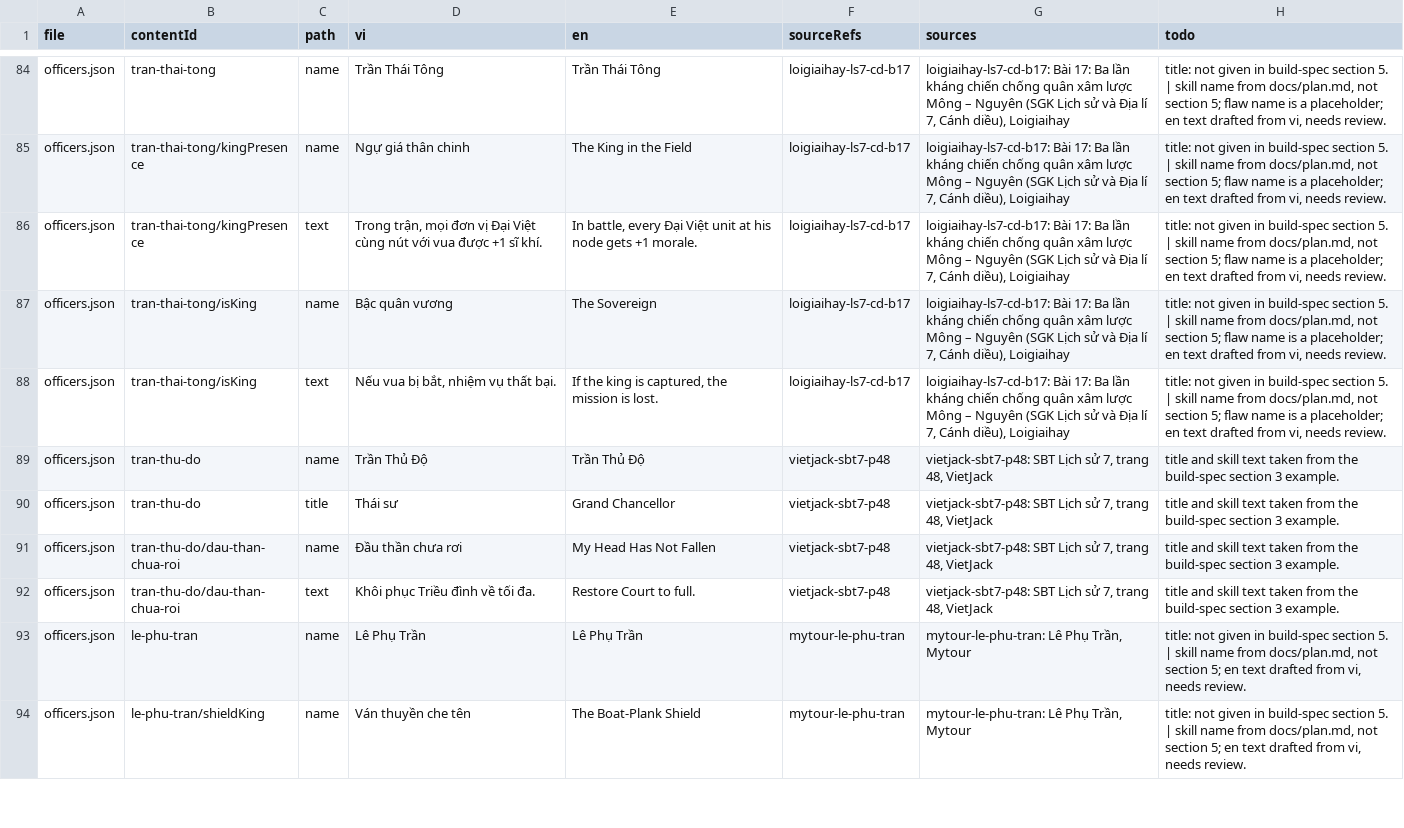
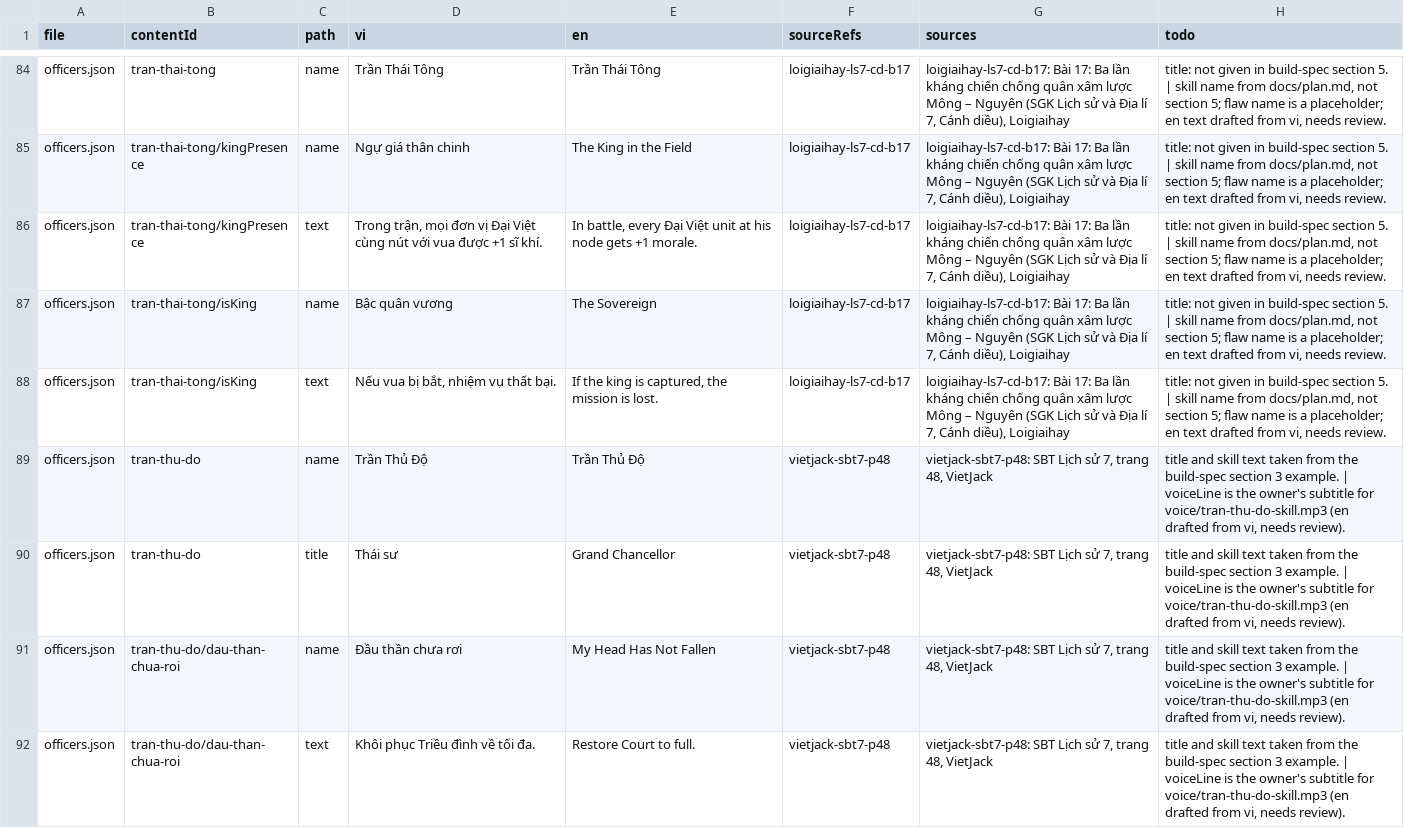
Before and after one commit to binhnt010896/long-ky-card-game, a CSV file: docs/review/content-text.csv, drawn as a sheet; only a part is shown, gaps mark what is left out; the shorter side is filled out with more unchanged rows; the diff covers the shown part only.

```diff
--- a/docs/review/content-text.csv
+++ b/docs/review/content-text.csv
@@ -88,5 +88,5 @@ officers.json,tran-thai-tong/isKing,name,Bậc quân vương,The Sovereign,loigi
 officers.json,tran-thai-tong/isKing,text,"Nếu vua bị bắt, nhiệm vụ thất bại.","If the king is captured, the mission is lost.",loigiaihay-ls7-cd-b17,"loigiaihay-ls7-cd-b17: Bài 17: Ba lần kháng chiến chống quân xâm lược Mông – Nguyên (SGK Lịch sử và Địa lí 7, Cánh diều), Loigiaihay","title: not given in build-spec section 5. | skill name from docs/plan.md, not section 5; flaw name is a placeholder; en text drafted from vi, needs review."
-officers.json,tran-thu-do,name,Trần Thủ Độ,Trần Thủ Độ,vietjack-sbt7-p48,"vietjack-sbt7-p48: SBT Lịch sử 7, trang 48, VietJack",title and skill text taken from the build-spec section 3 example.
-officers.json,tran-thu-do,title,Thái sư,Grand Chancellor,vietjack-sbt7-p48,"vietjack-sbt7-p48: SBT Lịch sử 7, trang 48, VietJack",title and skill text taken from the build-spec section 3 example.
-officers.json,tran-thu-do/dau-than-chua-roi,name,Đầu thần chưa rơi,My Head Has Not Fallen,vietjack-sbt7-p48,"vietjack-sbt7-p48: SBT Lịch sử 7, trang 48, VietJack",title and skill text taken from the build-spec section 3 example.
-officers.json,tran-thu-do/dau-than-chua-roi,text,Khôi phục Triều đình về tối đa.,Restore Court to full.,vietjack-sbt7-p48,"vietjack-sbt7-p48: SBT Lịch sử 7, trang 48, VietJack",title and skill text taken from the build-spec section 3 example.
+officers.json,tran-thu-do,name,Trần Thủ Độ,Trần Thủ Độ,vietjack-sbt7-p48,"vietjack-sbt7-p48: SBT Lịch sử 7, trang 48, VietJack","title and skill text taken from the build-spec section 3 example. | voiceLine is the owner's subtitle for voice/tran-thu-do-skill.mp3 (en drafted from vi, needs review)."
+officers.json,tran-thu-do,title,Thái sư,Grand Chancellor,vietjack-sbt7-p48,"vietjack-sbt7-p48: SBT Lịch sử 7, trang 48, VietJack","title and skill text taken from the build-spec section 3 example. | voiceLine is the owner's subtitle for voice/tran-thu-do-skill.mp3 (en drafted from vi, needs review)."
+officers.json,tran-thu-do/dau-than-chua-roi,name,Đầu thần chưa rơi,My Head Has Not Fallen,vietjack-sbt7-p48,"vietjack-sbt7-p48: SBT Lịch sử 7, trang 48, VietJack","title and skill text taken from the build-spec section 3 example. | voiceLine is the owner's subtitle for voice/tran-thu-do-skill.mp3 (en drafted from vi, needs review)."
+officers.json,tran-thu-do/dau-than-chua-roi,text,Khôi phục Triều đình về tối đa.,Restore Court to full.,vietjack-sbt7-p48,"vietjack-sbt7-p48: SBT Lịch sử 7, trang 48, VietJack","title and skill text taken from the build-spec section 3 example. | voiceLine is the owner's subtitle for voice/tran-thu-do-skill.mp3 (en drafted from vi, needs review)."
```
Also changed, not shown: 2 added rows and 7 edited cells elsewhere in this file, 12 other files.
